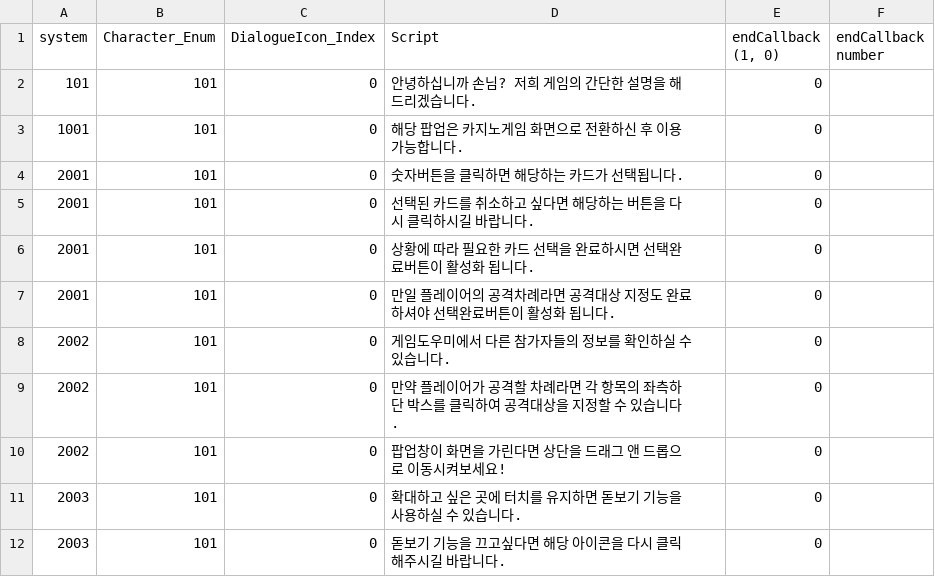
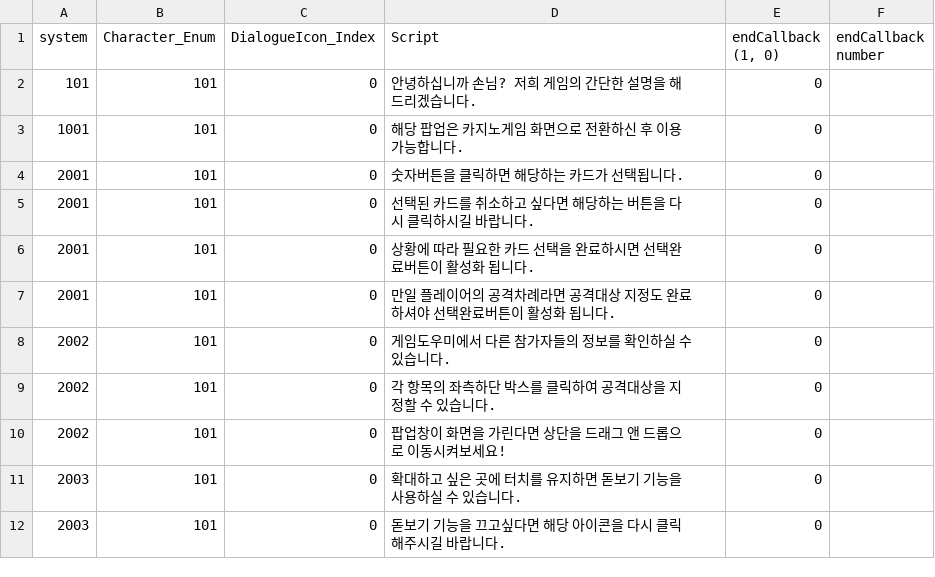
Before and after one commit to C01000011J01001010/Gambler, a CSV file: Assets/Resources/CSV/TextScript/SystemGuide.csv, drawn as a sheet.

```diff
--- a/Assets/Resources/CSV/TextScript/SystemGuide.csv
+++ b/Assets/Resources/CSV/TextScript/SystemGuide.csv
@@ -8,3 +8,3 @@ system,Character_Enum,DialogueIcon_Index,Script,"endCallback (1, 0)",endCallback
 2002,101,0,게임도우미에서 다른 참가자들의 정보를 확인하실 수 있습니다.,0,
-2002,101,0,만약 플레이어가 공격할 차례라면 각 항목의 좌측하단 박스를 클릭하여 공격대상을 지정할 수 있습니다.,0,
+2002,101,0,각 항목의 좌측하단 박스를 클릭하여 공격대상을 지정할 수 있습니다.,0,
 2002,101,0,팝업창이 화면을 가린다면 상단을 드래그 앤 드롭으로 이동시켜보세요!,0,
```
Also changed, not shown: 51 other files.
